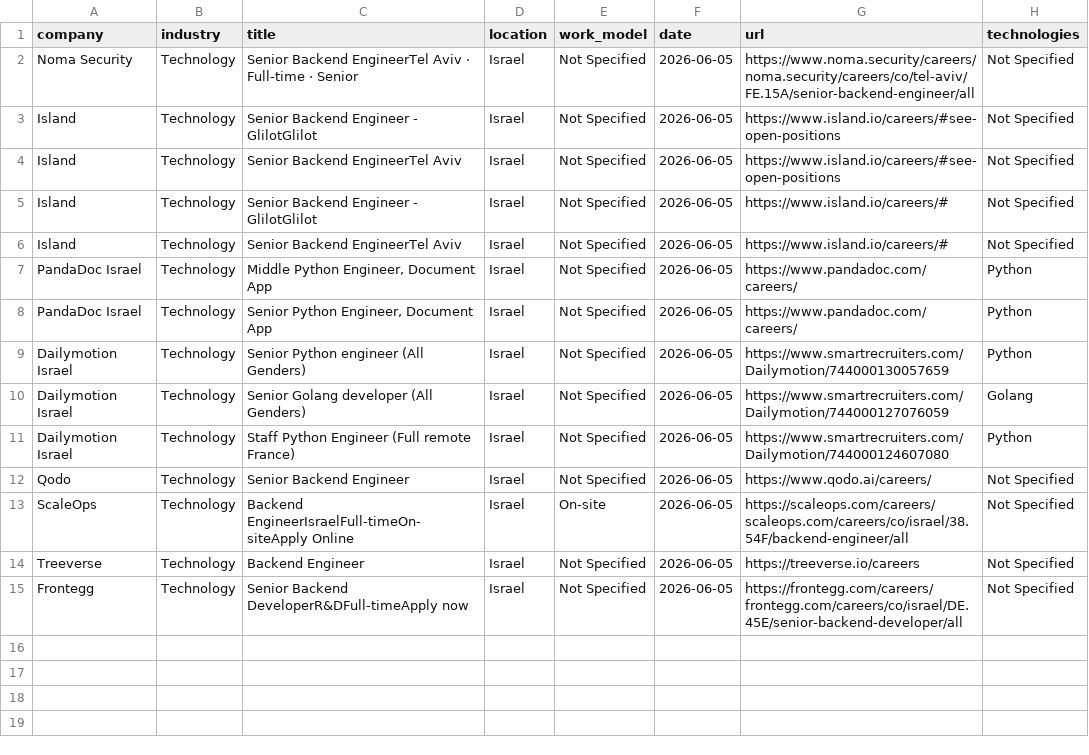
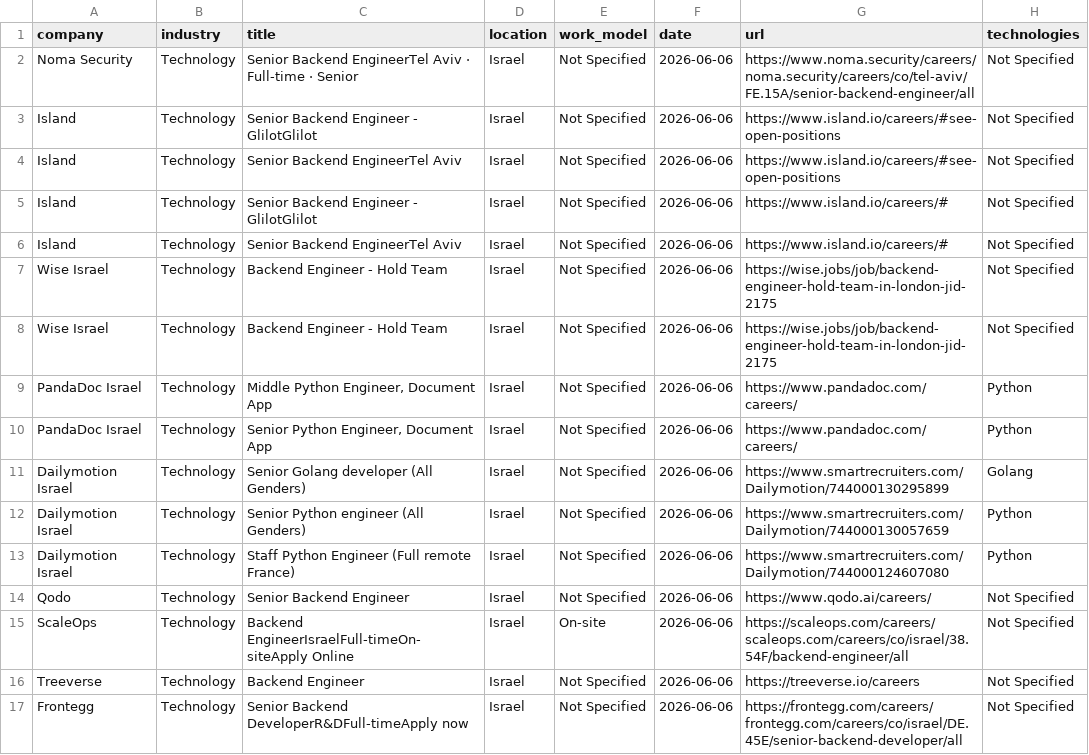
Before and after one commit to SKleeblatt/Kleeblatt-job-board, a CSV file: jobs/backend.csv, drawn as a sheet.

```diff
--- a/jobs/backend.csv
+++ b/jobs/backend.csv
@@ -1,15 +1,17 @@
 company,industry,title,location,work_model,date,url,technologies
-Noma Security,Technology,Senior Backend EngineerTel Aviv  ·  Full-time  ·  Senior,Israel,Not Specified,2026-06-05,https://www.noma.security/careers/noma.security/careers/co/tel-aviv/FE.15A/senior-backend-engineer/all,Not Specified
-Island,Technology,Senior Backend Engineer - GlilotGlilot,Israel,Not Specified,2026-06-05,https://www.island.io/careers/#see-open-positions,Not Specified
-Island,Technology,Senior Backend EngineerTel Aviv,Israel,Not Specified,2026-06-05,https://www.island.io/careers/#see-open-positions,Not Specified
-Island,Technology,Senior Backend Engineer - GlilotGlilot,Israel,Not Specified,2026-06-05,https://www.island.io/careers/#,Not Specified
-Island,Technology,Senior Backend EngineerTel Aviv,Israel,Not Specified,2026-06-05,https://www.island.io/careers/#,Not Specified
-PandaDoc Israel,Technology,"Middle Python Engineer, Document App",Israel,Not Specified,2026-06-05,https://www.pandadoc.com/careers/,Python
-PandaDoc Israel,Technology,"Senior Python Engineer, Document App",Israel,Not Specified,2026-06-05,https://www.pandadoc.com/careers/,Python
-Dailymotion Israel,Technology,Senior Python engineer (All Genders),Israel,Not Specified,2026-06-05,https://www.smartrecruiters.com/Dailymotion/744000130057659,Python
-Dailymotion Israel,Technology,Senior Golang developer (All Genders),Israel,Not Specified,2026-06-05,https://www.smartrecruiters.com/Dailymotion/744000127076059,Golang
-Dailymotion Israel,Technology,Staff Python Engineer (Full remote France),Israel,Not Specified,2026-06-05,https://www.smartrecruiters.com/Dailymotion/744000124607080,Python
-Qodo,Technology,Senior Backend Engineer,Israel,Not Specified,2026-06-05,https://www.qodo.ai/careers/,Not Specified
-ScaleOps,Technology,Backend EngineerIsraelFull-timeOn-siteApply Online,Israel,On-site,2026-06-05,https://scaleops.com/careers/scaleops.com/careers/co/israel/38.54F/backend-engineer/all,Not Specified
-Treeverse,Technology,Backend Engineer,Israel,Not Specified,2026-06-05,https://treeverse.io/careers,Not Specified
-Frontegg,Technology,Senior Backend DeveloperR&DFull-timeApply now,Israel,Not Specified,2026-06-05,https://frontegg.com/careers/frontegg.com/careers/co/israel/DE.45E/senior-backend-developer/all,Not Specified
+Noma Security,Technology,Senior Backend EngineerTel Aviv  ·  Full-time  ·  Senior,Israel,Not Specified,2026-06-06,https://www.noma.security/careers/noma.security/careers/co/tel-aviv/FE.15A/senior-backend-engineer/all,Not Specified
+Island,Technology,Senior Backend Engineer - GlilotGlilot,Israel,Not Specified,2026-06-06,https://www.island.io/careers/#see-open-positions,Not Specified
+Island,Technology,Senior Backend EngineerTel Aviv,Israel,Not Specified,2026-06-06,https://www.island.io/careers/#see-open-positions,Not Specified
+Island,Technology,Senior Backend Engineer - GlilotGlilot,Israel,Not Specified,2026-06-06,https://www.island.io/careers/#,Not Specified
+Island,Technology,Senior Backend EngineerTel Aviv,Israel,Not Specified,2026-06-06,https://www.island.io/careers/#,Not Specified
+Wise Israel,Technology,Backend Engineer - Hold Team,Israel,Not Specified,2026-06-06,https://wise.jobs/job/backend-engineer-hold-team-in-london-jid-2175,Not Specified
+Wise Israel,Technology,Backend Engineer - Hold Team,Israel,Not Specified,2026-06-06,https://wise.jobs/job/backend-engineer-hold-team-in-london-jid-2175,Not Specified
+PandaDoc Israel,Technology,"Middle Python Engineer, Document App",Israel,Not Specified,2026-06-06,https://www.pandadoc.com/careers/,Python
+PandaDoc Israel,Technology,"Senior Python Engineer, Document App",Israel,Not Specified,2026-06-06,https://www.pandadoc.com/careers/,Python
+Dailymotion Israel,Technology,Senior Golang developer (All Genders),Israel,Not Specified,2026-06-06,https://www.smartrecruiters.com/Dailymotion/744000130295899,Golang
+Dailymotion Israel,Technology,Senior Python engineer (All Genders),Israel,Not Specified,2026-06-06,https://www.smartrecruiters.com/Dailymotion/744000130057659,Python
+Dailymotion Israel,Technology,Staff Python Engineer (Full remote France),Israel,Not Specified,2026-06-06,https://www.smartrecruiters.com/Dailymotion/744000124607080,Python
+Qodo,Technology,Senior Backend Engineer,Israel,Not Specified,2026-06-06,https://www.qodo.ai/careers/,Not Specified
+ScaleOps,Technology,Backend EngineerIsraelFull-timeOn-siteApply Online,Israel,On-site,2026-06-06,https://scaleops.com/careers/scaleops.com/careers/co/israel/38.54F/backend-engineer/all,Not Specified
+Treeverse,Technology,Backend Engineer,Israel,Not Specified,2026-06-06,https://treeverse.io/careers,Not Specified
+Frontegg,Technology,Senior Backend DeveloperR&DFull-timeApply now,Israel,Not Specified,2026-06-06,https://frontegg.com/careers/frontegg.com/careers/co/israel/DE.45E/senior-backend-developer/all,Not Specified
```
Also changed, not shown: jobs/other.csv, jobs/product.csv, 16 other files.
